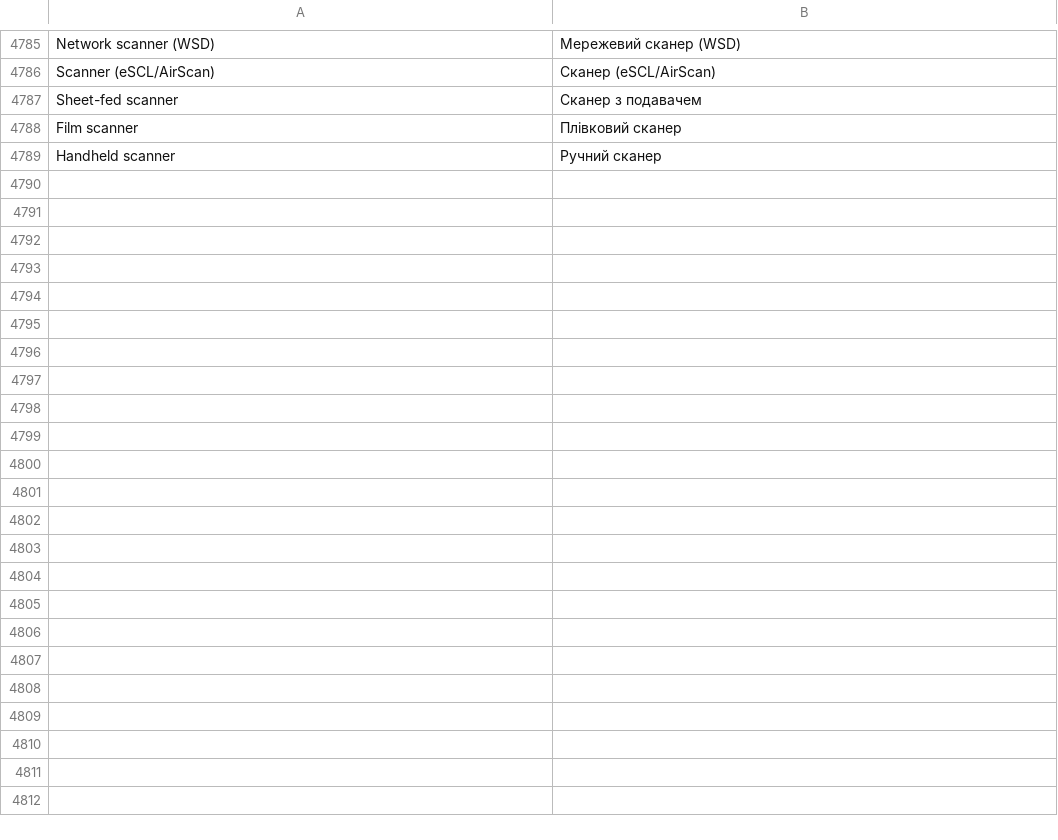
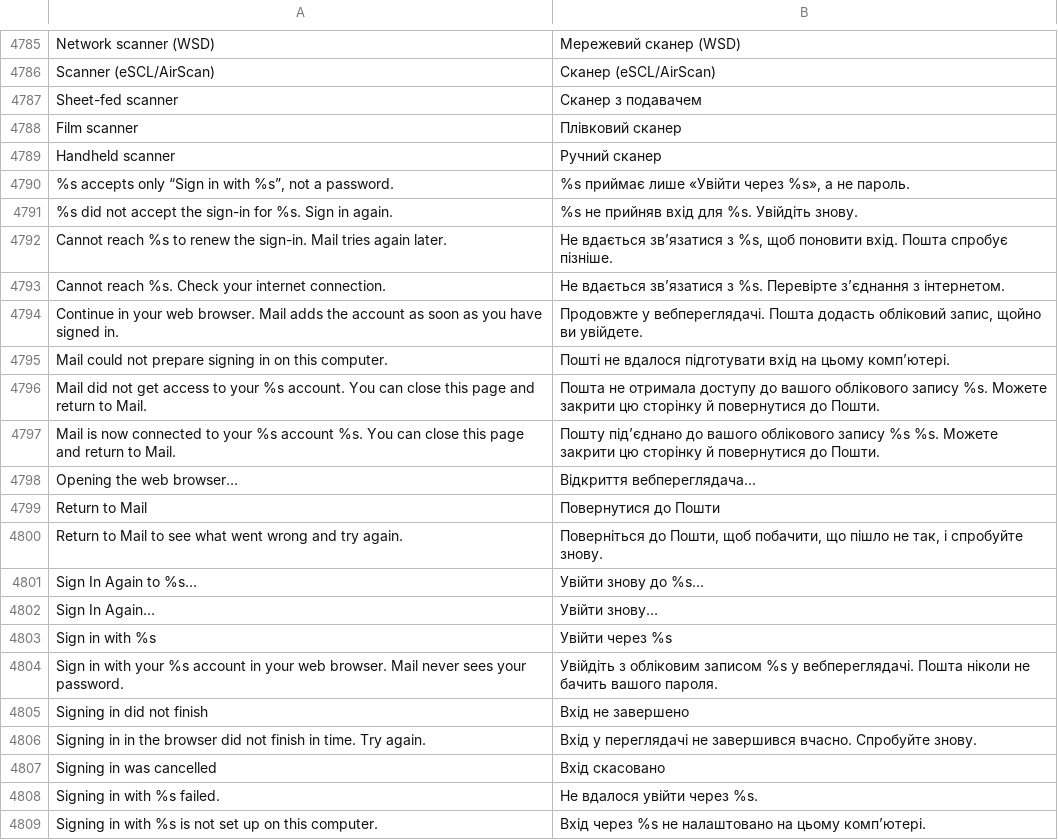
Before and after one commit to luxopes/LuxOS-Arch, a TSV file: packages/luxos-i18n/files/uk.tsv, drawn as a sheet; only a part is shown, gaps mark what is left out; the diff covers the shown part only.

```diff
--- a/packages/luxos-i18n/files/uk.tsv
+++ b/packages/luxos-i18n/files/uk.tsv
@@ -4789 +4789,21 @@ Film scanner	Плівковий сканер
 Handheld scanner	Ручний сканер
+%s accepts only “Sign in with %s”, not a password.	%s приймає лише «Увійти через %s», а не пароль.
+%s did not accept the sign-in for %s. Sign in again.	%s не прийняв вхід для %s. Увійдіть знову.
+Cannot reach %s to renew the sign-in. Mail tries again later.	Не вдається зв’язатися з %s, щоб поновити вхід. Пошта спробує пізніше.
+Cannot reach %s. Check your internet connection.	Не вдається зв’язатися з %s. Перевірте з’єднання з інтернетом.
+Continue in your web browser. Mail adds the account as soon as you have signed in.	Продовжте у вебпереглядачі. Пошта додасть обліковий запис, щойно ви увійдете.
+Mail could not prepare signing in on this computer.	Пошті не вдалося підготувати вхід на цьому комп’ютері.
+Mail did not get access to your %s account. You can close this page and return to Mail.	Пошта не отримала доступу до вашого облікового запису %s. Можете закрити цю сторінку й повернутися до Пошти.
+Mail is now connected to your %s account %s. You can close this page and return to Mail.	Пошту під’єднано до вашого облікового запису %s %s. Можете закрити цю сторінку й повернутися до Пошти.
+Opening the web browser…	Відкриття вебпереглядача…
+Return to Mail	Повернутися до Пошти
+Return to Mail to see what went wrong and try again.	Поверніться до Пошти, щоб побачити, що пішло не так, і спробуйте знову.
+Sign In Again to %s…	Увійти знову до %s…
+Sign In Again…	Увійти знову…
+Sign in with %s	Увійти через %s
+Sign in with your %s account in your web browser. Mail never sees your password.	Увійдіть з обліковим записом %s у вебпереглядачі. Пошта ніколи не бачить вашого пароля.
+Signing in did not finish	Вхід не завершено
+Signing in in the browser did not finish in time. Try again.	Вхід у переглядачі не завершився вчасно. Спробуйте знову.
+Signing in was cancelled	Вхід скасовано
+Signing in with %s failed.	Не вдалося увійти через %s.
+Signing in with %s is not set up on this computer.	Вхід через %s не налаштовано на цьому комп’ютері.
```
Also changed, not shown: 9 added rows elsewhere in this file, packages/luxos-i18n/files/de.tsv, packages/luxos-i18n/files/es.tsv, 26 other files.
